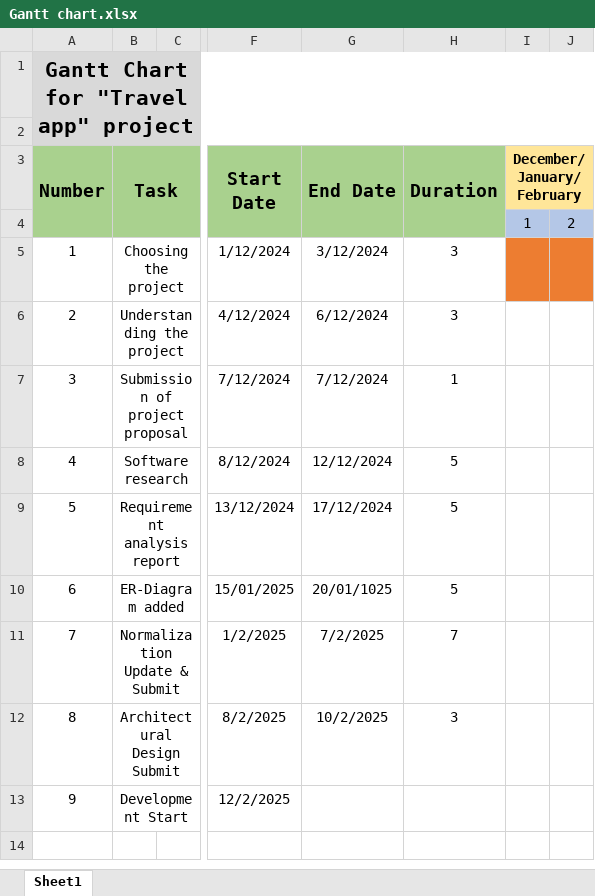
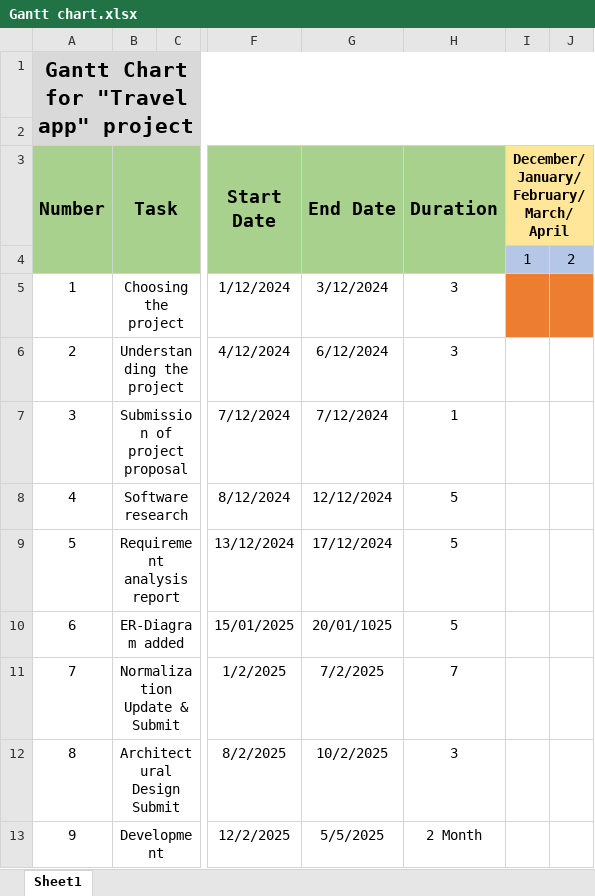
Before and after one commit to UtpalMohanta/Travel-App, an Excel workbook: Gantt chart.xlsx, sheet Sheet1, drawn as a sheet; only a part is shown, gaps mark what is left out; values as stored, in another font and other column widths than the file's, no borders; the diff names each change by its address in the sheet, - before the commit and + after, or states it on an @@ line.

Commit message:
Gantt chart update

```diff
--- a/Gantt chart.xlsx (sheet Sheet1)
+++ b/Gantt chart.xlsx (sheet Sheet1)
-I3: December/January/February
+I3: December/January/February/March/April
-B13 (Task): Development Start
+B13 (Task): Development
-G13 (End Date): (empty)
+G13 (End Date): 5/5/2025
-H13 (Duration): (empty)
+H13 (Duration): 2 Month
```
